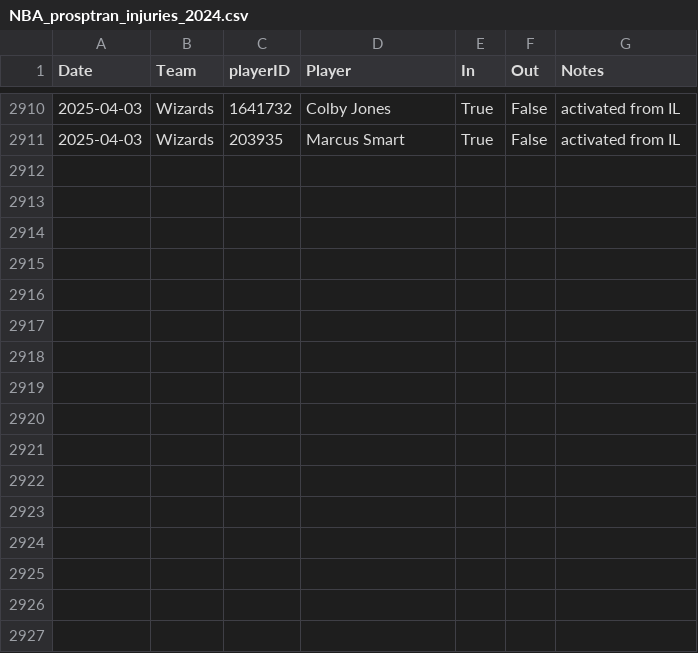
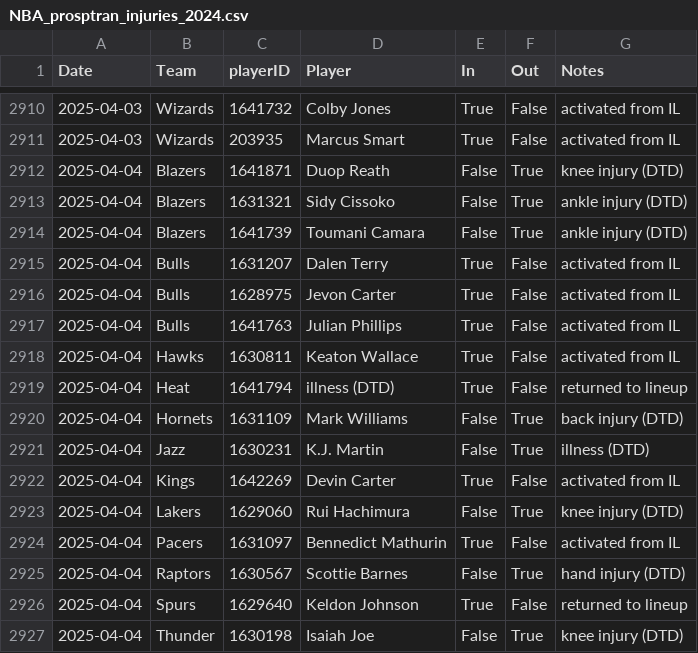
Before and after one commit to sravanpannala/csv, a CSV file: NBA_prosptran_injuries_2024.csv, drawn as a sheet; only a part is shown, gaps mark what is left out.

Commit message:
update adj rat, injury & SSQM

```diff
--- a/NBA_prosptran_injuries_2024.csv
+++ b/NBA_prosptran_injuries_2024.csv
@@ -2911 +2911,17 @@ Date,Team,playerID,Player,In,Out,Notes
 2025-04-03,Wizards,203935,Marcus Smart,True,False,activated from IL
+2025-04-04,Blazers,1641871,Duop Reath,False,True,knee injury (DTD)
+2025-04-04,Blazers,1631321,Sidy Cissoko,False,True,ankle injury (DTD)
+2025-04-04,Blazers,1641739,Toumani Camara,False,True,ankle injury (DTD)
+2025-04-04,Bulls,1631207,Dalen Terry,True,False,activated from IL
+2025-04-04,Bulls,1628975,Jevon Carter,True,False,activated from IL
+2025-04-04,Bulls,1641763,Julian Phillips,True,False,activated from IL
+2025-04-04,Hawks,1630811,Keaton Wallace,True,False,activated from IL
+2025-04-04,Heat,1641794,illness (DTD),True,False,returned to lineup
+2025-04-04,Hornets,1631109,Mark Williams,False,True,back injury (DTD)
+2025-04-04,Jazz,1630231,K.J. Martin,False,True,illness (DTD)
+2025-04-04,Kings,1642269,Devin Carter,True,False,activated from IL
+2025-04-04,Lakers,1629060,Rui Hachimura,False,True,knee injury (DTD)
+2025-04-04,Pacers,1631097,Bennedict Mathurin,True,False,activated from IL
+2025-04-04,Raptors,1630567,Scottie Barnes,False,True,hand injury (DTD)
+2025-04-04,Spurs,1629640,Keldon Johnson,True,False,returned to lineup
+2025-04-04,Thunder,1630198,Isaiah Joe,False,True,knee injury (DTD)
```
Also changed, not shown: NBA_Adj_Ratings_2024_2025.csv, NBA_Shot_Quality_2024_2025_V2.csv.
